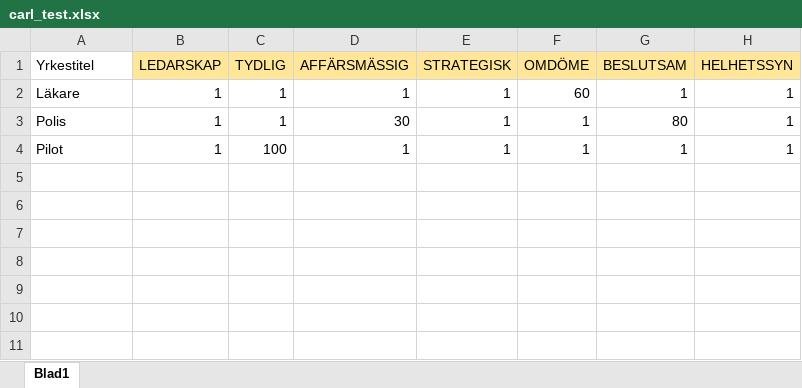
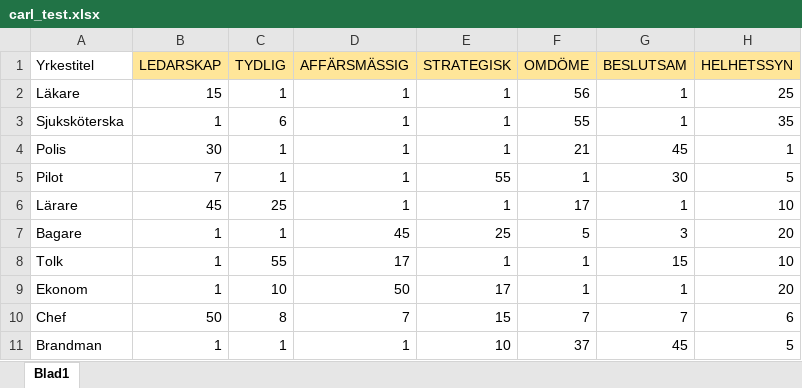
Before and after one commit to iiisc/Examensarbete, an Excel workbook: carl_test.xlsx, sheet Blad1, drawn as a sheet; values as stored, in another font and other column widths than the file's, no borders; addresses are those after the commit; the diff names each change by its address in the sheet, - before the commit and + after, or states it on an @@ line.

```diff
--- a/carl_test.xlsx (sheet Blad1)
+++ b/carl_test.xlsx (sheet Blad1)
-B2 (LEDARSKAP): 1
+B2 (LEDARSKAP): 15
-F2 (OMDÖME): 60
+F2 (OMDÖME): 56
-H2 (HELHETSSYN): 1
+H2 (HELHETSSYN): 25
+row 3: Sjuksköterska | 1 | 6 | 1 | 1 | 55 | 1 | 35
-B4 (LEDARSKAP): 1
+B4 (LEDARSKAP): 30
-D4 (AFFÄRSMÄSSIG): 30
+D4 (AFFÄRSMÄSSIG): 1
-F4 (OMDÖME): 1
+F4 (OMDÖME): 21
-G4 (BESLUTSAM): 80
+G4 (BESLUTSAM): 45
-B5 (LEDARSKAP): 1
+B5 (LEDARSKAP): 7
-C5 (TYDLIG): 100
+C5 (TYDLIG): 1
-E5 (STRATEGISK): 1
+E5 (STRATEGISK): 55
-G5 (BESLUTSAM): 1
+G5 (BESLUTSAM): 30
-H5 (HELHETSSYN): 1
+H5 (HELHETSSYN): 5
+row 6: Lärare | 45 | 25 | 1 | 1 | 17 | 1 | 10
+row 7: Bagare | 1 | 1 | 45 | 25 | 5 | 3 | 20
+row 8: Tolk | 1 | 55 | 17 | 1 | 1 | 15 | 10
+row 9: Ekonom | 1 | 10 | 50 | 17 | 1 | 1 | 20
+row 10: Chef | 50 | 8 | 7 | 15 | 7 | 7 | 6
+row 11: Brandman | 1 | 1 | 1 | 10 | 37 | 45 | 5
```
Also changed, not shown: carl_test_res.xlsx, 2 other files.
